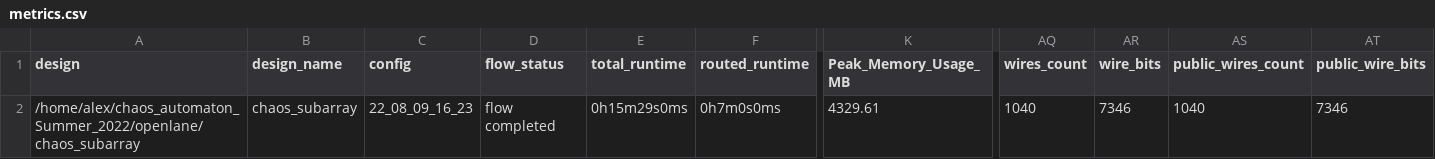
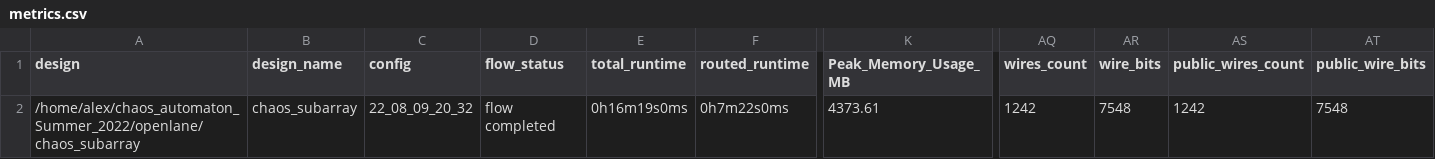
Before and after one commit to RTimothyEdwards/chaos_automaton, a CSV file: signoff/chaos_subarray/metrics.csv, drawn as a sheet; only a part is shown, gaps mark what is left out; the diff names each change by its address in the sheet, - before the commit and + after, or states it on an @@ line.

```diff
--- a/signoff/chaos_subarray/metrics.csv
+++ b/signoff/chaos_subarray/metrics.csv
-C2 (config): 22_08_09_16_23
+C2 (config): 22_08_09_20_32
-E2 (total_runtime): 0h15m29s0ms
+E2 (total_runtime): 0h16m19s0ms
-F2 (routed_runtime): 0h7m0s0ms
+F2 (routed_runtime): 0h7m22s0ms
-K2 (Peak_Memory_Usage_MB): 4329.61
+K2 (Peak_Memory_Usage_MB): 4373.61
-AQ2 (wires_count): 1040
+AQ2 (wires_count): 1242
-AR2 (wire_bits): 7346
+AR2 (wire_bits): 7548
-AS2 (public_wires_count): 1040
+AS2 (public_wires_count): 1242
-AT2 (public_wire_bits): 7346
+AT2 (public_wire_bits): 7548
```
Also changed, not shown: 7 other files.
